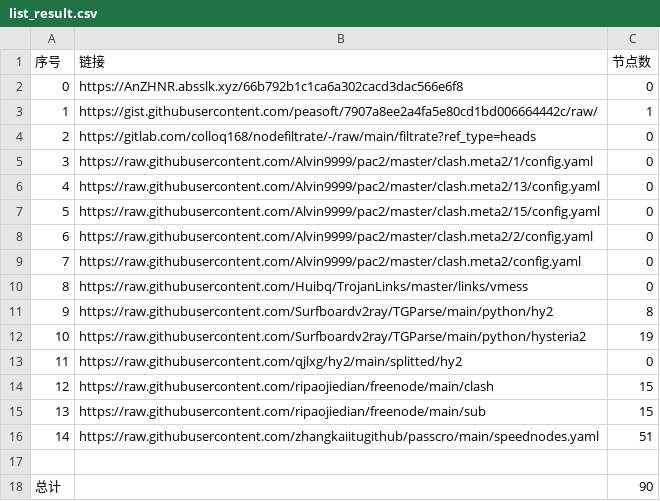
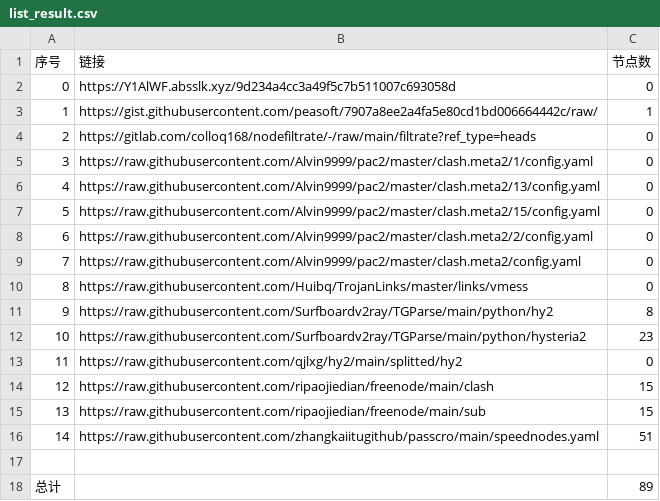
Before and after one commit to gp5061127/NoMoreWalls, a CSV file: list_result.csv, drawn as a sheet.

```diff
--- a/list_result.csv
+++ b/list_result.csv
@@ -1,3 +1,3 @@
 序号,链接,节点数
-0,https://AnZHNR.absslk.xyz/66b792b1c1ca6a302cacd3dac566e6f8,0
+0,https://Y1AlWF.absslk.xyz/9d234a4cc3a49f5c7b511007c693058d,0
 1,https://gist.githubusercontent.com/peasoft/7907a8ee2a4fa5e80cd1bd006664442c/raw/,1
@@ -11,3 +11,3 @@
 9,https://raw.githubusercontent.com/Surfboardv2ray/TGParse/main/python/hy2,8
-10,https://raw.githubusercontent.com/Surfboardv2ray/TGParse/main/python/hysteria2,19
+10,https://raw.githubusercontent.com/Surfboardv2ray/TGParse/main/python/hysteria2,23
 11,https://raw.githubusercontent.com/qjlxg/hy2/main/splitted/hy2,0
@@ -17,2 +17,2 @@
 
-总计,,90
+总计,,89
```
Also changed, not shown: 7 other files.
